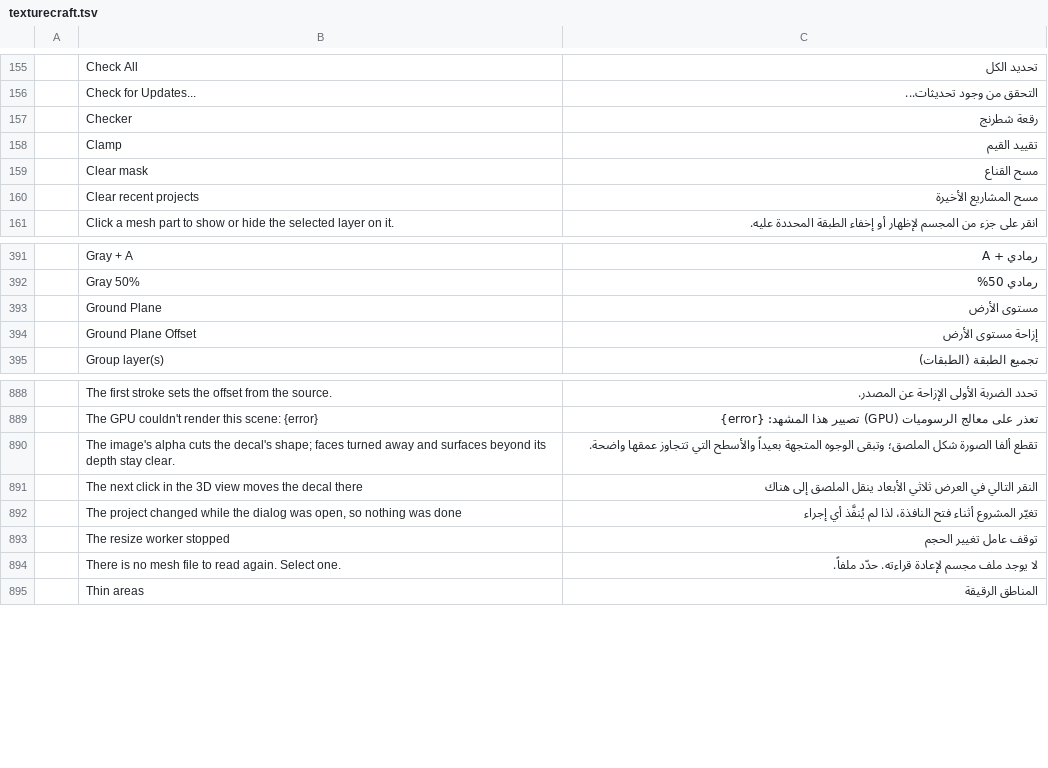
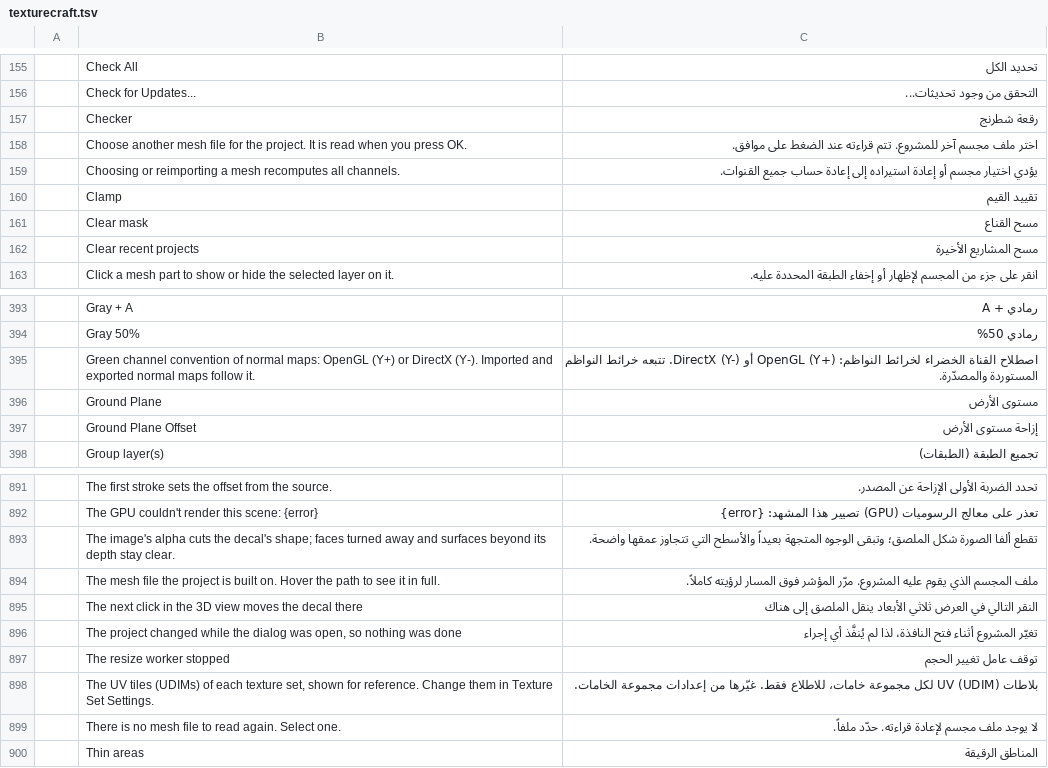
Before and after one commit to storytold/craft-i18n, a TSV file: locales/ar/texturecraft.tsv, drawn as a sheet; only a part is shown, gaps mark what is left out.

Commit message:
texturecraft: translate the Project Configuration info hints and the recompute note

```diff
--- a/locales/ar/texturecraft.tsv
+++ b/locales/ar/texturecraft.tsv
@@ -157,2 +157,4 @@
 	Checker	رقعة شطرنج
+	Choose another mesh file for the project. It is read when you press OK.	اختر ملف مجسم آخر للمشروع. تتم قراءته عند الضغط على موافق.
+	Choosing or reimporting a mesh recomputes all channels.	يؤدي اختيار مجسم أو إعادة استيراده إلى إعادة حساب جميع القنوات.
 	Clamp	تقييد القيم
@@ -392,2 +394,3 @@
 	Gray 50%	رمادي 50%
+	Green channel convention of normal maps: OpenGL (Y+) or DirectX (Y-). Imported and exported normal maps follow it.	اصطلاح القناة الخضراء لخرائط النواظم: OpenGL (Y+) أو DirectX (Y-). تتبعه خرائط النواظم المستوردة والمصدّرة.
 	Ground Plane	مستوى الأرض
@@ -890,2 +893,3 @@
 	The image's alpha cuts the decal's shape; faces turned away and surfaces beyond its depth stay clear.	تقطع ألفا الصورة شكل الملصق؛ وتبقى الوجوه المتجهة بعيداً والأسطح التي تتجاوز عمقها واضحة.
+	The mesh file the project is built on. Hover the path to see it in full.	ملف المجسم الذي يقوم عليه المشروع. مرّر المؤشر فوق المسار لرؤيته كاملاً.
 	The next click in the 3D view moves the decal there	النقر التالي في العرض ثلاثي الأبعاد ينقل الملصق إلى هناك
@@ -893,2 +897,3 @@
 	The resize worker stopped	توقف عامل تغيير الحجم
+	The UV tiles (UDIMs) of each texture set, shown for reference. Change them in Texture Set Settings.	بلاطات UV (UDIM) لكل مجموعة خامات، للاطلاع فقط. غيّرها من إعدادات مجموعة الخامات.
 	There is no mesh file to read again. Select one.	لا يوجد ملف مجسم لإعادة قراءته. حدّد ملفاً.
```
Also changed, not shown: locales/de/texturecraft.tsv, locales/es/texturecraft.tsv, 7 other files.
